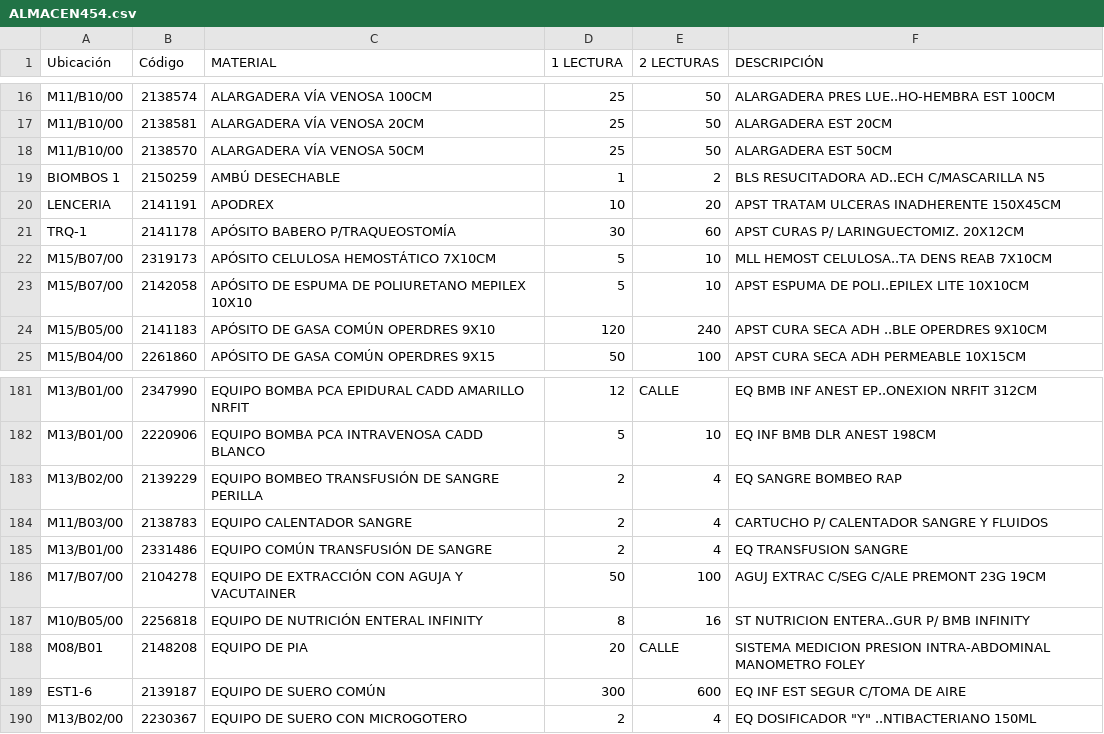
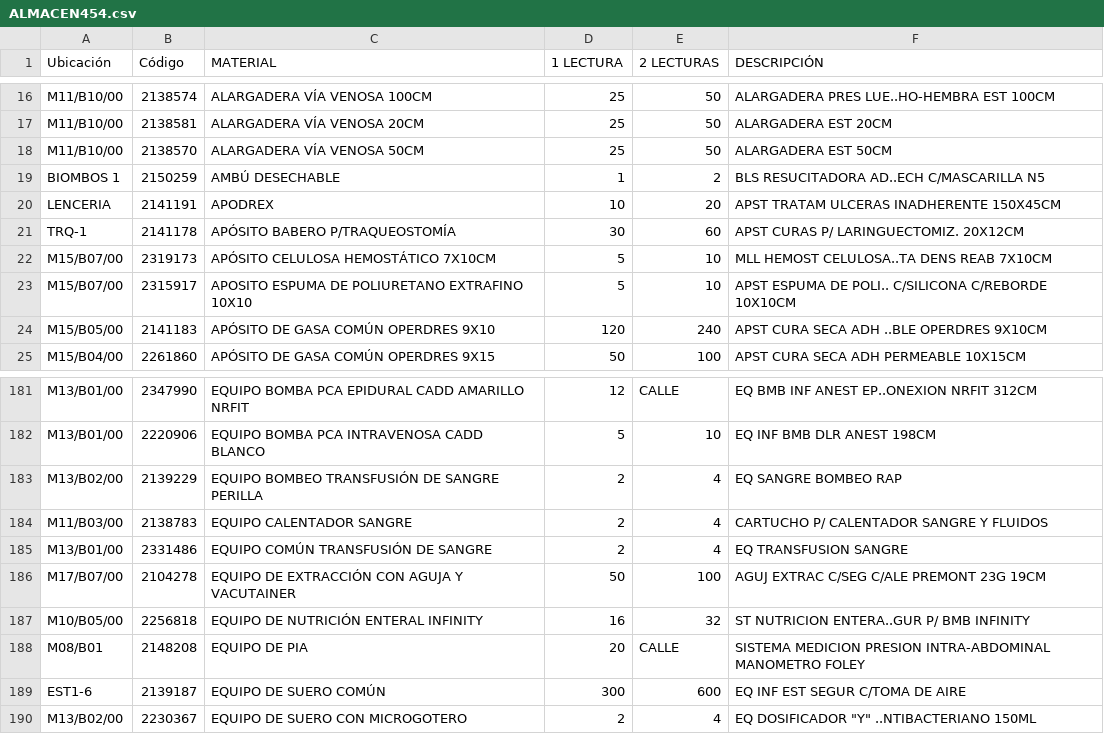
Before and after one commit to osid-edu/biltegi454, a CSV file: ALMACEN454.csv, drawn as a sheet; only a part is shown, gaps mark what is left out.

Commit message:
Add files via upload

```diff
--- a/ALMACEN454.csv
+++ b/ALMACEN454.csv
@@ -22,3 +22,3 @@ TRQ-1;2141178;APÓSITO BABERO P/TRAQUEOSTOMÍA;30;60;APST CURAS P/ LARINGUECTOMI
 M15/B07/00;2319173;APÓSITO CELULOSA HEMOSTÁTICO 7X10CM;5;10;MLL HEMOST CELULOSA..TA DENS REAB 7X10CM
-M15/B07/00;2142058;APÓSITO DE ESPUMA DE POLIURETANO MEPILEX 10X10;5;10;APST ESPUMA DE POLI..EPILEX LITE 10X10CM
+M15/B07/00;2315917;APOSITO ESPUMA DE POLIURETANO EXTRAFINO 10X10;5;10;APST ESPUMA DE POLI.. C/SILICONA C/REBORDE 10X10CM
 M15/B05/00;2141183;APÓSITO DE GASA COMÚN OPERDRES 9X10;120;240;APST CURA SECA ADH ..BLE OPERDRES 9X10CM
@@ -186,3 +186,3 @@ M13/B01/00;2331486;EQUIPO COMÚN TRANSFUSIÓN DE SANGRE;2;4;EQ TRANSFUSION SANGR
 M17/B07/00;2104278;EQUIPO DE EXTRACCIÓN CON AGUJA Y VACUTAINER;50;100;AGUJ EXTRAC C/SEG C/ALE PREMONT 23G 19CM
-M10/B05/00;2256818;EQUIPO DE NUTRICIÓN ENTERAL INFINITY;8;16;ST NUTRICION ENTERA..GUR P/ BMB INFINITY
+M10/B05/00;2256818;EQUIPO DE NUTRICIÓN ENTERAL INFINITY;16;32;ST NUTRICION ENTERA..GUR P/ BMB INFINITY
 M08/B01;2148208;EQUIPO DE PIA;20;CALLE;SISTEMA MEDICION PRESION INTRA-ABDOMINAL MANOMETRO FOLEY
```
